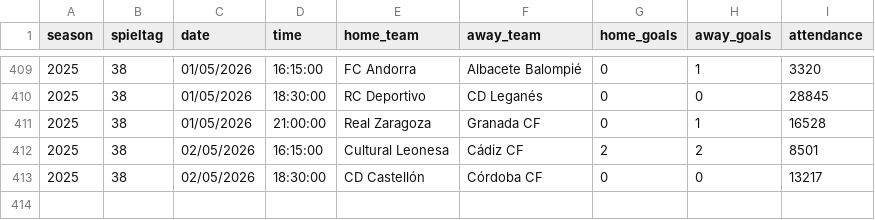
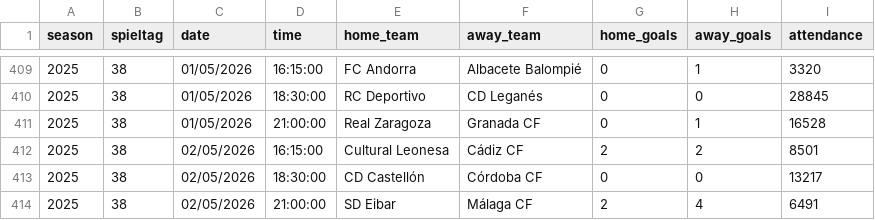
Before and after one commit to jdiegots/aforolab, a CSV file: public/data/matches/segunda_2025_j1-15.csv, drawn as a sheet; only a part is shown, gaps mark what is left out.

```diff
--- a/public/data/matches/segunda_2025_j1-15.csv
+++ b/public/data/matches/segunda_2025_j1-15.csv
@@ -413 +413,2 @@ season,spieltag,date,time,home_team,away_team,home_goals,away_goals,attendance
 2025,38,02/05/2026,18:30:00,CD Castellón,Córdoba CF,0,0,13217
+2025,38,02/05/2026,21:00:00,SD Eibar,Málaga CF,2,4,6491
```
Also changed, not shown: public/data/matches/laliga_2025_j1-13.csv.
